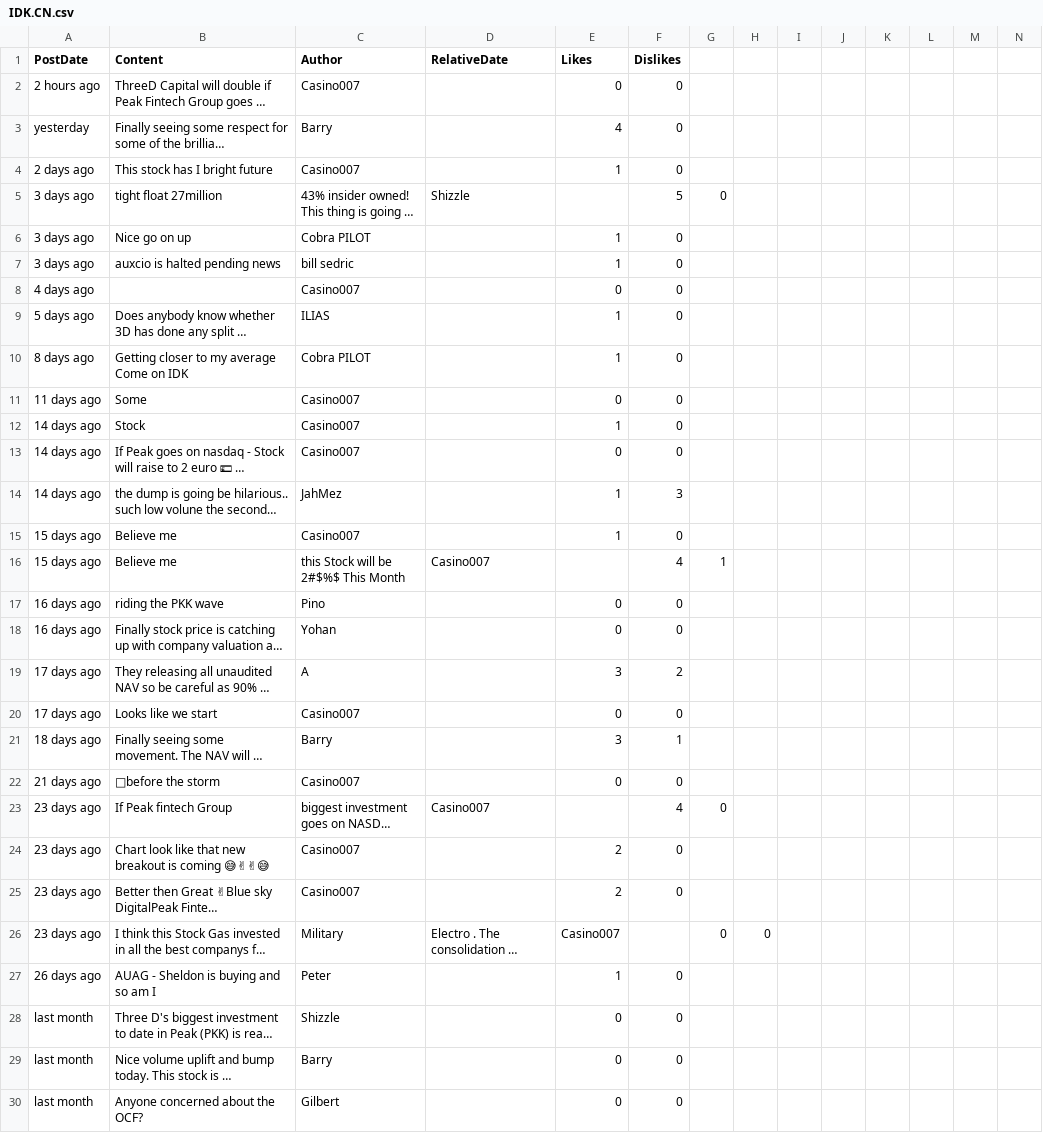
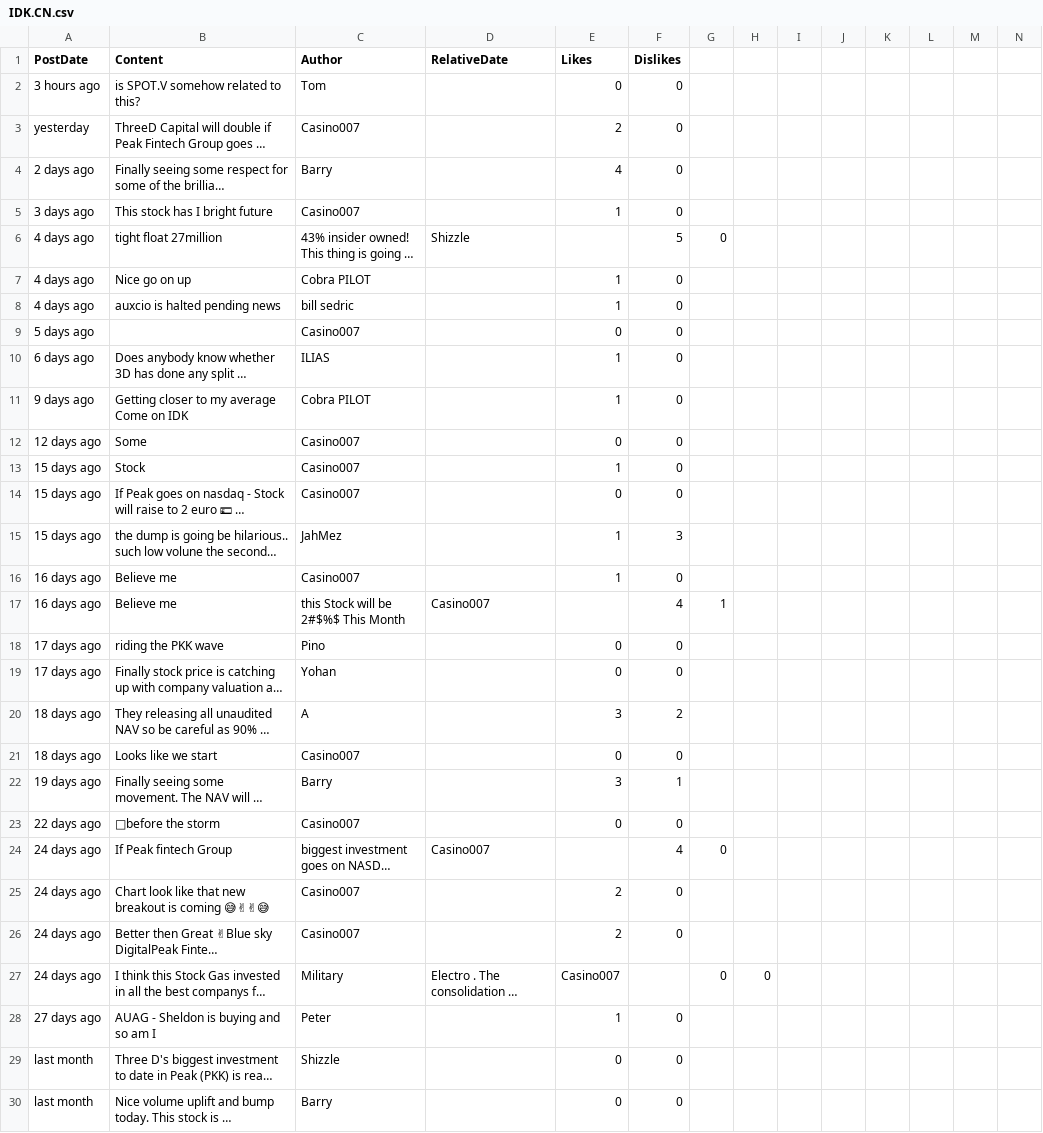
Before and after one commit to dli-invest/conscrap, a CSV file: data/IDK.CN.csv, drawn as a sheet; only a part is shown; the shorter side is filled out with more unchanged rows; long unchanged cells end in …; addresses are those after the commit; rows hold the shown columns only; the diff covers the shown part only; the diff names each change by its address in the sheet, - before the commit and + after, or states it on an @@ line.

```diff
--- a/data/IDK.CN.csv
+++ b/data/IDK.CN.csv
+row 2: 3 hours ago | is SPOT.V somehow related to this? | Tom |  | 0 | 0
-A3 (PostDate): 2 hours ago
+A3 (PostDate): yesterday
-E3 (Likes): 0
+E3 (Likes): 2
-A4 (PostDate): yesterday
+A4 (PostDate): 2 days ago
-A5 (PostDate): 2 days ago
+A5 (PostDate): 3 days ago
-A6:A8 (PostDate): 3 days ago
+A6:A8 (PostDate): 4 days ago
-A9 (PostDate): 4 days ago
+A9 (PostDate): 5 days ago
-A10 (PostDate): 5 days ago
+A10 (PostDate): 6 days ago
-A11 (PostDate): 8 days ago
+A11 (PostDate): 9 days ago
-A12 (PostDate): 11 days ago
+A12 (PostDate): 12 days ago
-A13:A15 (PostDate): 14 days ago
+A13:A15 (PostDate): 15 days ago
-A16:A17 (PostDate): 15 days ago
+A16:A17 (PostDate): 16 days ago
-A18:A19 (PostDate): 16 days ago
+A18:A19 (PostDate): 17 days ago
-A20:A21 (PostDate): 17 days ago
+A20:A21 (PostDate): 18 days ago
-A22 (PostDate): 18 days ago
+A22 (PostDate): 19 days ago
-A23 (PostDate): 21 days ago
+A23 (PostDate): 22 days ago
-A24:A27 (PostDate): 23 days ago
+A24:A27 (PostDate): 24 days ago
-A28 (PostDate): 26 days ago
+A28 (PostDate): 27 days ago
```
Also changed, not shown: 6 edited cells elsewhere in this file, 1 other file.
